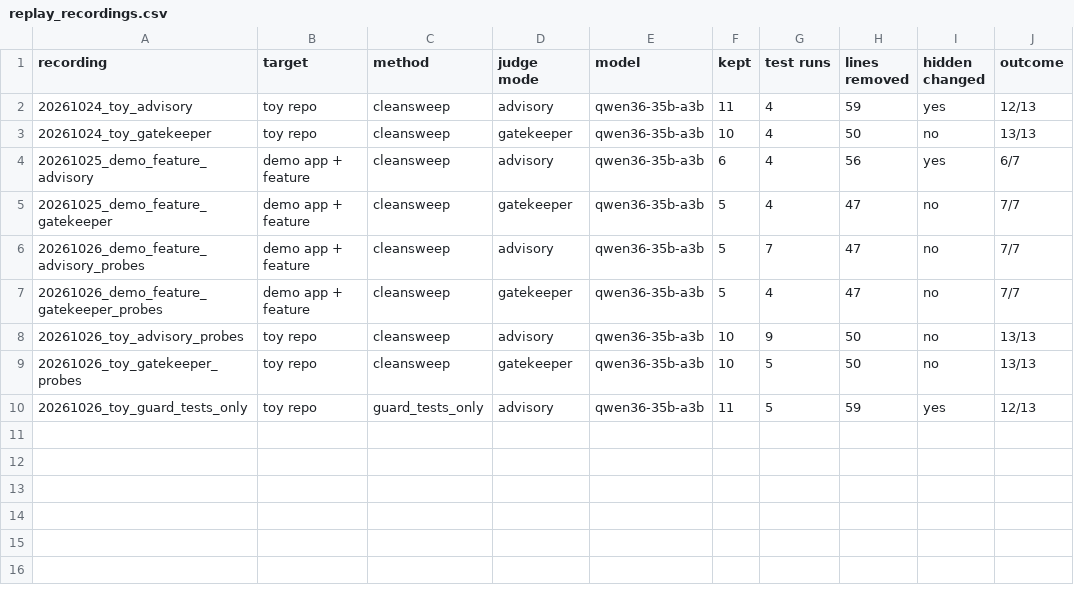
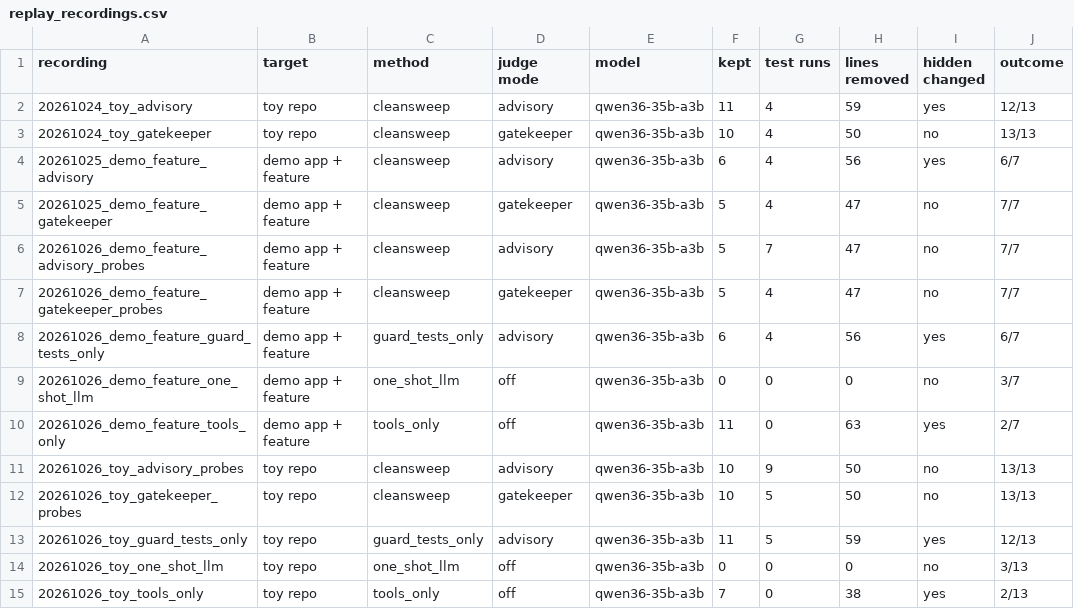
Before and after one commit to ritwiz06/cleansweep, a CSV file: docs/report/tables/replay_recordings.csv, drawn as a sheet.

Commit message:
readme results: tier 2 so far, main table with CIs, guard strength, aidev replay

```diff
--- a/docs/report/tables/replay_recordings.csv
+++ b/docs/report/tables/replay_recordings.csv
@@ -7,2 +7,5 @@ recording,target,method,judge mode,model,kept,test runs,lines removed,hidden cha
 20261026_demo_feature_gatekeeper_probes,demo app + feature,cleansweep,gatekeeper,qwen36-35b-a3b,5,4,47,no,7/7
+20261026_demo_feature_guard_tests_only,demo app + feature,guard_tests_only,advisory,qwen36-35b-a3b,6,4,56,yes,6/7
+20261026_demo_feature_one_shot_llm,demo app + feature,one_shot_llm,off,qwen36-35b-a3b,0,0,0,no,3/7
+20261026_demo_feature_tools_only,demo app + feature,tools_only,off,qwen36-35b-a3b,11,0,63,yes,2/7
 20261026_toy_advisory_probes,toy repo,cleansweep,advisory,qwen36-35b-a3b,10,9,50,no,13/13
@@ -10 +13,3 @@ recording,target,method,judge mode,model,kept,test runs,lines removed,hidden cha
 20261026_toy_guard_tests_only,toy repo,guard_tests_only,advisory,qwen36-35b-a3b,11,5,59,yes,12/13
+20261026_toy_one_shot_llm,toy repo,one_shot_llm,off,qwen36-35b-a3b,0,0,0,no,3/13
+20261026_toy_tools_only,toy repo,tools_only,off,qwen36-35b-a3b,7,0,38,yes,2/13
```
Also changed, not shown: results/summary/ablation.csv, results/summary/main_table.csv, 8 other files.
